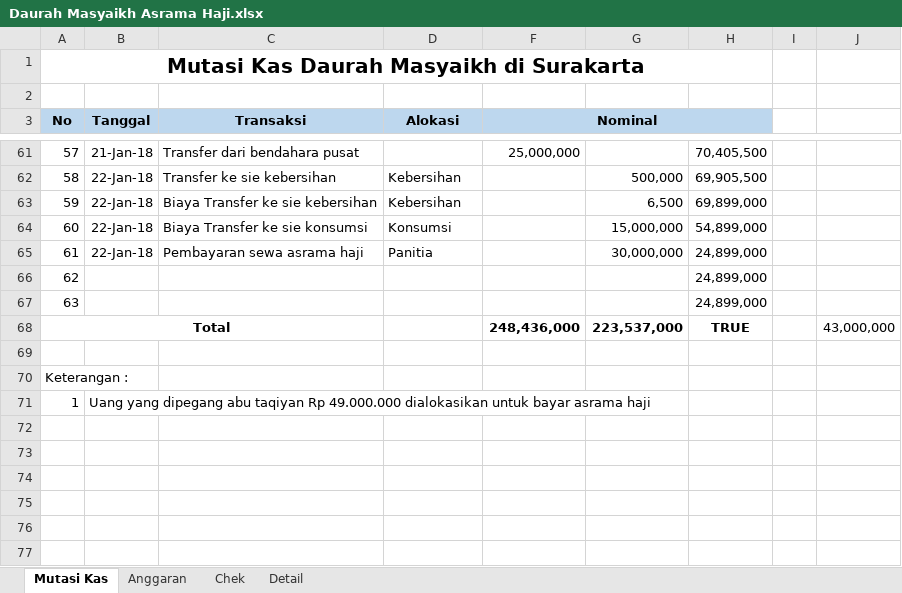
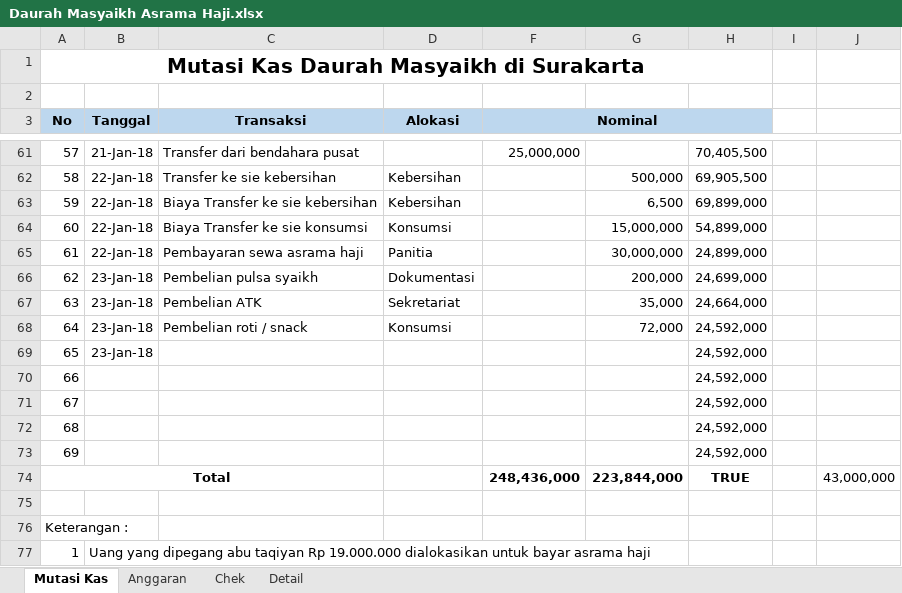
Before and after one commit to bagusprasojo/mds, an Excel workbook: Daurah Masyaikh Asrama Haji.xlsx, sheet Mutasi Kas, drawn as a sheet; only a part is shown, gaps mark what is left out; values as stored, in another font and other column widths than the file's, no borders; addresses are those after the commit; the diff names each change by its address in the sheet, - before the commit and + after, or states it on an @@ line.

```diff
--- a/Daurah Masyaikh Asrama Haji.xlsx (sheet Mutasi Kas)
+++ b/Daurah Masyaikh Asrama Haji.xlsx (sheet Mutasi Kas)
+row 66: 62 | 23-Jan-18 | Pembelian pulsa syaikh | Dokumentasi |  | 200,000 | 24,699,000
+row 67: 63 | 23-Jan-18 | Pembelian ATK | Sekretariat |  | 35,000 | 24,664,000
+row 68: 64 | 23-Jan-18 | Pembelian roti / snack | Konsumsi |  | 72,000 | 24,592,000
+row 69: 65 | 23-Jan-18 |  |  |  |  | 24,592,000
@@ column A (No) renumbered between rows 70 and 71 @@
-H70:H71: 24,899,000
+H70:H71: 24,592,000
+row 72: 68 |  |  |  |  |  | 24,592,000
+row 73: 69 |  |  |  |  |  | 24,592,000
-G74: 223,537,000
+G74: 223,844,000
-B77 (Tanggal): …taqiyan Rp 49.000.000 dialokasikan untuk…
+B77 (Tanggal): …taqiyan Rp 19.000.000 dialokasikan untuk…
```
Also changed, not shown: sheet Anggaran, sheet Chek, formulas that keep their value.
